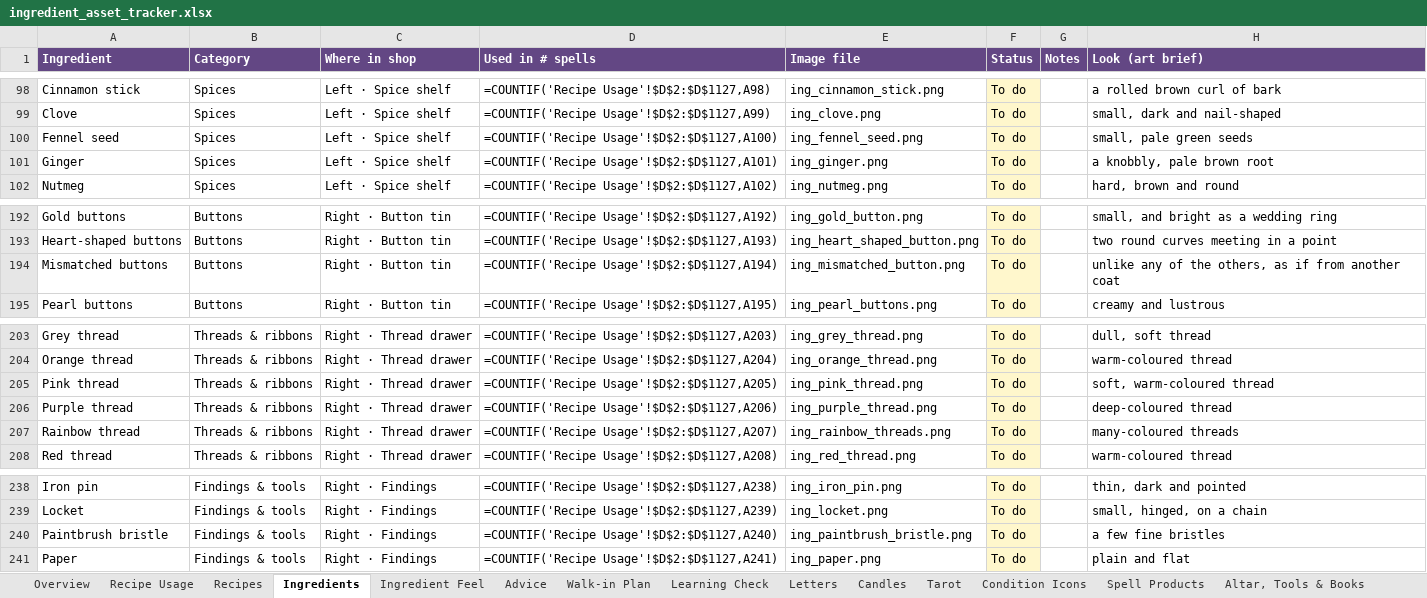
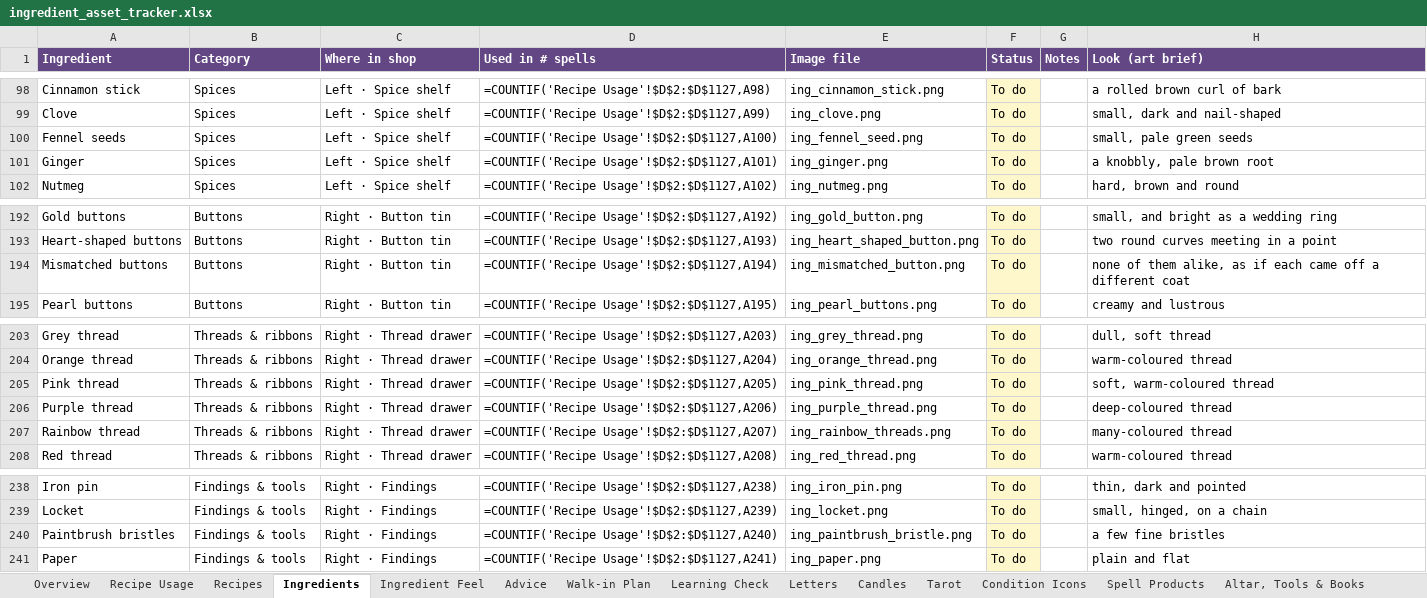
Before and after one commit to you36911-lab/The-Loveborne-Witchs-Emporium, an Excel workbook: ingredient_asset_tracker.xlsx, sheet Ingredients, drawn as a sheet; only a part is shown, gaps mark what is left out; values as stored, in another font and other column widths than the file's, no borders; formulas without a stored value are shown as written; the diff names each change by its address in the sheet, - before the commit and + after, or states it on an @@ line.

```diff
--- a/ingredient_asset_tracker.xlsx (sheet Ingredients)
+++ b/ingredient_asset_tracker.xlsx (sheet Ingredients)
-A100 (Ingredient): Fennel seed
+A100 (Ingredient): Fennel seeds
-H194 (Look (art brief)): unlike any of the others, as if from another coat
+H194 (Look (art brief)): none of them alike, as if each came off a different coat
-H207 (Look (art brief)): many-coloured threads
+H207 (Look (art brief)): many-coloured thread
-A240 (Ingredient): Paintbrush bristle
+A240 (Ingredient): Paintbrush bristles
```
Also changed, not shown: sheet Recipe Usage, sheet Ingredient Feel, sheet Walk-in Plan, 7 other files.
